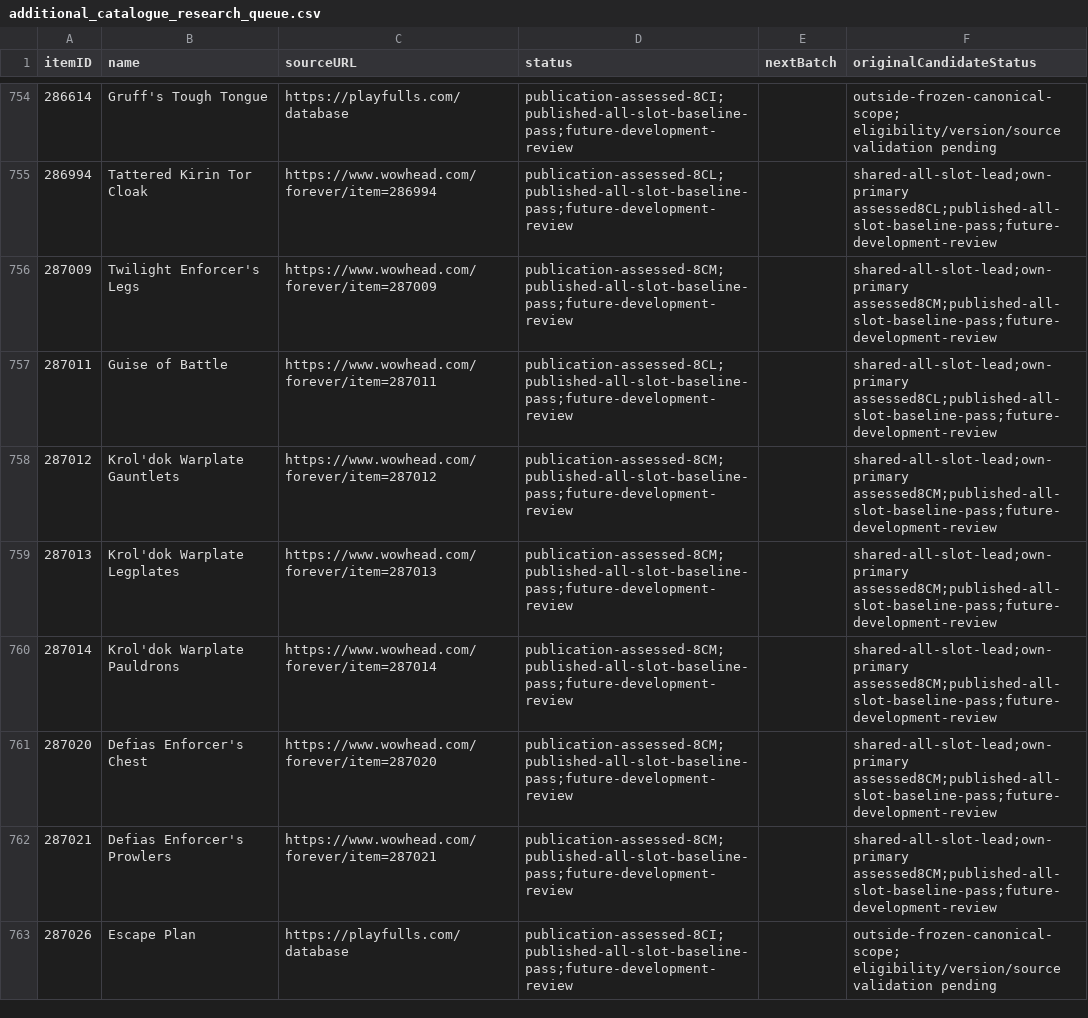
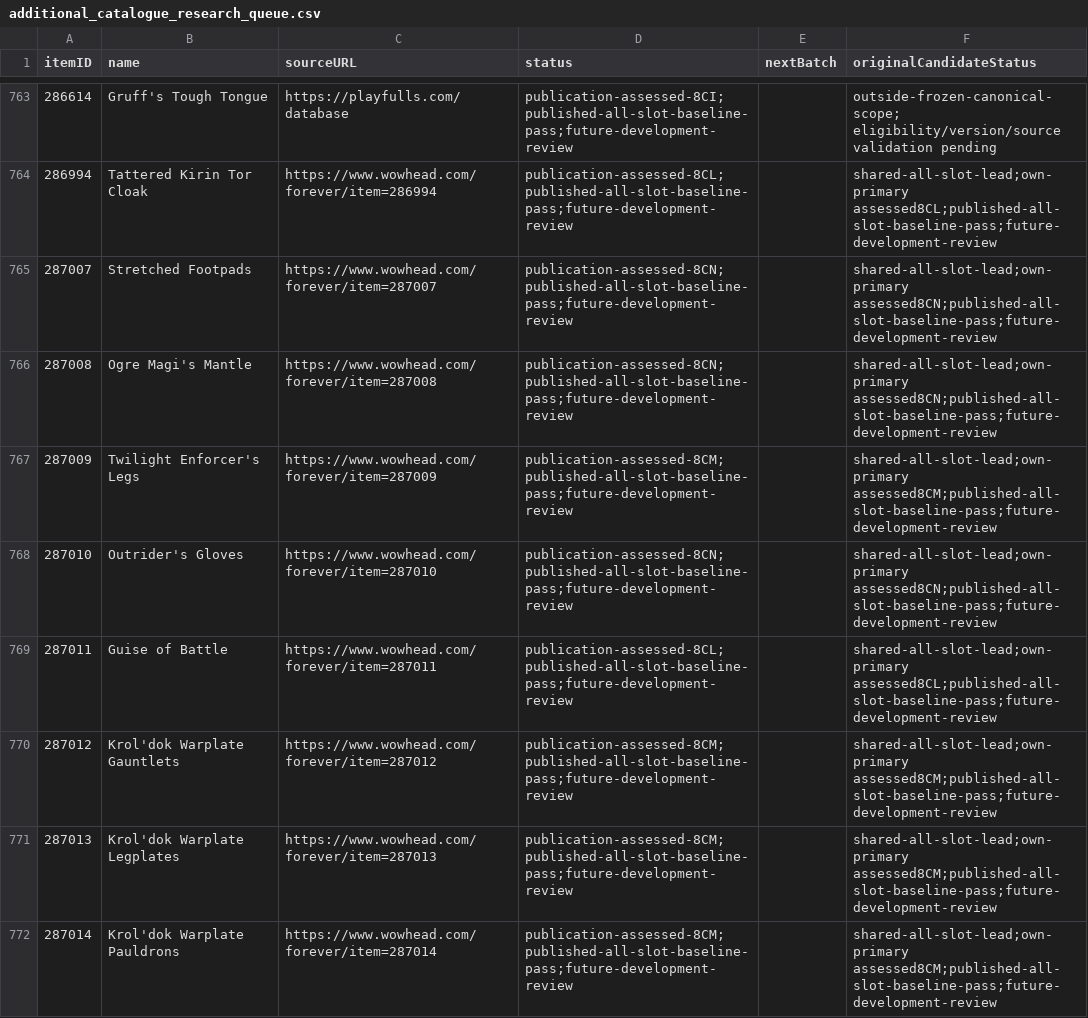
Before and after one commit to magicaddons/getgear, a CSV file: docs/source-audit-1-60/reconciliation-20261109/additional_catalogue_research_queue.csv, drawn as a sheet; only a part is shown, gaps mark what is left out; the shorter side is filled out with more unchanged rows; the diff covers the shown part only.

```diff
--- a/docs/source-audit-1-60/reconciliation-20261109/additional_catalogue_research_queue.csv
+++ b/docs/source-audit-1-60/reconciliation-20261109/additional_catalogue_research_queue.csv
@@ -755,3 +764,6 @@ itemID,name,sourceURL,status,nextBatch,originalCandidateStatus
 286994,Tattered Kirin Tor Cloak,https://www.wowhead.com/forever/item=286994,publication-assessed-8CL;published-all-slot-baseline-pass;future-development-review,,shared-all-slot-lead;own-primary assessed8CL;published-all-slot-baseline-pass;future-development-review
+287007,Stretched Footpads,https://www.wowhead.com/forever/item=287007,publication-assessed-8CN;published-all-slot-baseline-pass;future-development-review,,shared-all-slot-lead;own-primary assessed8CN;published-all-slot-baseline-pass;future-development-review
+287008,Ogre Magi's Mantle,https://www.wowhead.com/forever/item=287008,publication-assessed-8CN;published-all-slot-baseline-pass;future-development-review,,shared-all-slot-lead;own-primary assessed8CN;published-all-slot-baseline-pass;future-development-review
 287009,Twilight Enforcer's Legs,https://www.wowhead.com/forever/item=287009,publication-assessed-8CM;published-all-slot-baseline-pass;future-development-review,,shared-all-slot-lead;own-primary assessed8CM;published-all-slot-baseline-pass;future-development-review
+287010,Outrider's Gloves,https://www.wowhead.com/forever/item=287010,publication-assessed-8CN;published-all-slot-baseline-pass;future-development-review,,shared-all-slot-lead;own-primary assessed8CN;published-all-slot-baseline-pass;future-development-review
 287011,Guise of Battle,https://www.wowhead.com/forever/item=287011,publication-assessed-8CL;published-all-slot-baseline-pass;future-development-review,,shared-all-slot-lead;own-primary assessed8CL;published-all-slot-baseline-pass;future-development-review
```
Also changed, not shown: 14 added rows elsewhere in this file, docs/source-audit-1-60/reconciliation-20261109/additional_all_slot_research_queue.csv, docs/source-audit-1-60/reconciliation-20261109/navigation_coverage.csv, 36 other files.
